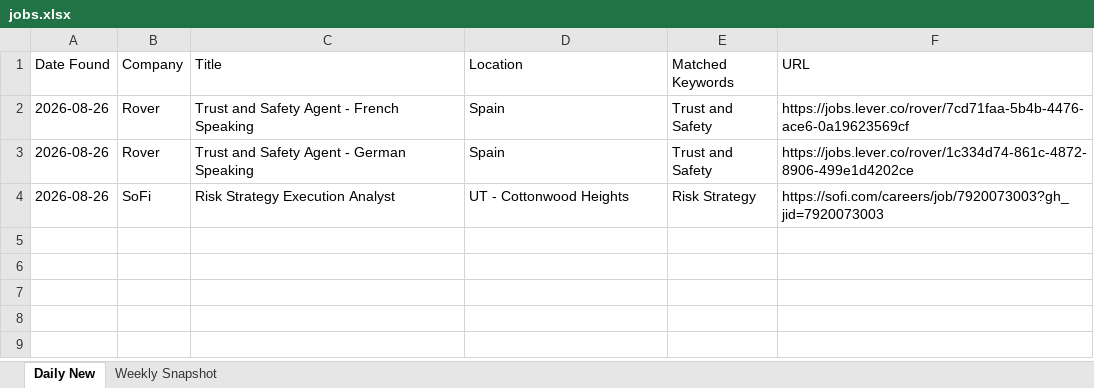
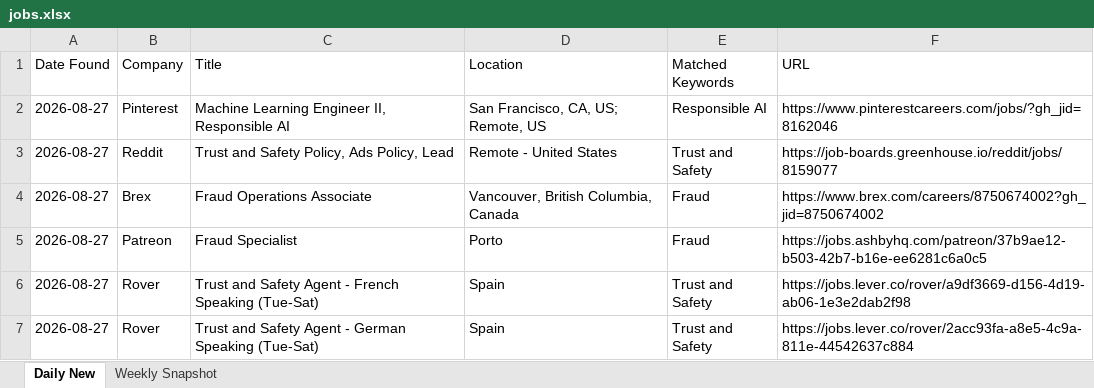
Before and after one commit to Aaradhyaa717/JobAgent, an Excel workbook: data/jobs.xlsx, sheet Daily New, drawn as a sheet; values as stored, in another font and other column widths than the file's, no borders; removed rows and columns are numbered as before the commit, all else as after; the diff names each change by its address in the sheet, - before the commit and + after, or states it on an @@ line.

```diff
--- a/data/jobs.xlsx (sheet Daily New)
+++ b/data/jobs.xlsx (sheet Daily New)
+row 2: 2026-08-27 | Pinterest | Machine Learning Engineer II, Responsible AI | San Francisco, CA, US; Remote, US | Responsible AI | https://www.pinterestcareers.com/jobs/?gh_jid=8162046
+row 3: 2026-08-27 | Reddit | Trust and Safety Policy, Ads Policy, Lead | Remote - United States | Trust and Safety | https://job-boards.greenhouse.io/reddit/jobs/8159077
+row 4: 2026-08-27 | Brex | Fraud Operations Associate | Vancouver, British Columbia, Canada | Fraud | https://www.brex.com/careers/8750674002?gh_jid=8750674002
+row 5: 2026-08-27 | Patreon | Fraud Specialist | Porto | Fraud | https://jobs.ashbyhq.com/patreon/37b9ae12-b503-42b7-b16e-ee6281c6a0c5
-A6:A7 (Date Found): 2026-08-26
+A6:A7 (Date Found): 2026-08-27
-C6 (Title): Trust and Safety Agent - French Speaking
+C6 (Title): Trust and Safety Agent - French Speaking (Tue-Sat)
-F6 (URL): https://jobs.lever.co/rover/7cd71faa-5b4b-4476-ace6-0a19623569cf
+F6 (URL): https://jobs.lever.co/rover/a9df3669-d156-4d19-ab06-1e3e2dab2f98
-C7 (Title): Trust and Safety Agent - German Speaking
+C7 (Title): Trust and Safety Agent - German Speaking (Tue-Sat)
-F7 (URL): https://jobs.lever.co/rover/1c334d74-861c-4872-8906-499e1d4202ce
+F7 (URL): https://jobs.lever.co/rover/2acc93fa-a8e5-4c9a-811e-44542637c884
-row 4: 2026-08-26 | SoFi | Risk Strategy Execution Analyst | UT - Cottonwood Heights | Risk Strategy | https://sofi.com/careers/job/7920073003?gh_jid=7920073003
```
Also changed, not shown: 1 other file.
